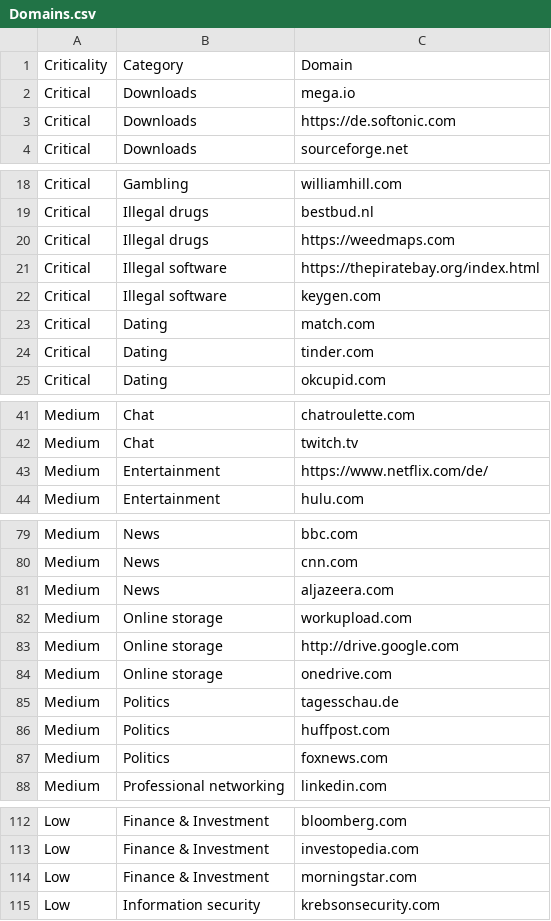
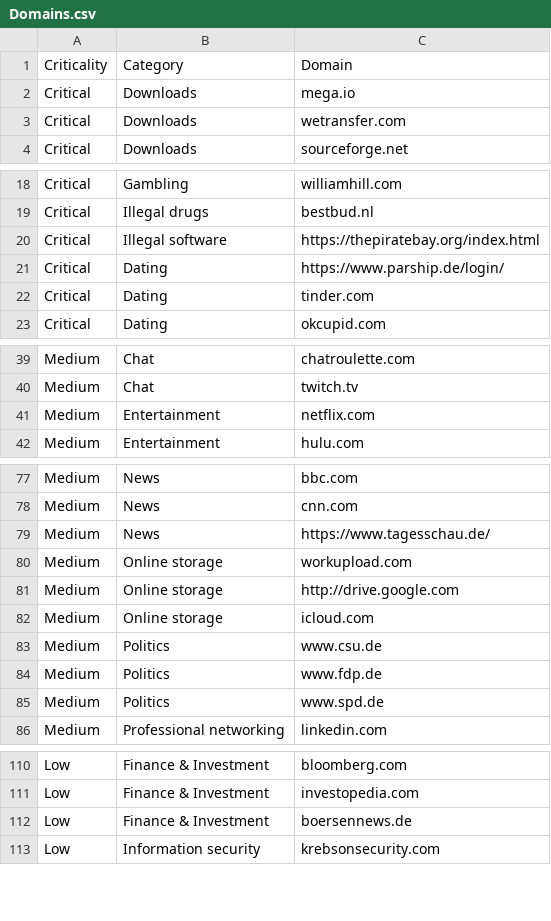
Before and after one commit to hack4mate/WebfilterTester, a CSV file: Domains.csv, drawn as a sheet; only a part is shown, gaps mark what is left out.

Commit message:
Update Domains.csv
Updated a few sites so this tool keeps up2date ;)

```diff
--- a/Domains.csv
+++ b/Domains.csv
@@ -2,3 +2,3 @@ Criticality;Category;Domain
 Critical;Downloads;mega.io
-Critical;Downloads;https://de.softonic.com
+Critical;Downloads;wetransfer.com
 Critical;Downloads;sourceforge.net
@@ -19,6 +19,4 @@ Critical;Gambling;williamhill.com
 Critical;Illegal drugs;bestbud.nl
-Critical;Illegal drugs;https://weedmaps.com
 Critical;Illegal software;https://thepiratebay.org/index.html
-Critical;Illegal software;keygen.com
-Critical;Dating;match.com
+Critical;Dating;https://www.parship.de/login/
 Critical;Dating;tinder.com
@@ -42,3 +40,3 @@ Medium;Chat;chatroulette.com
 Medium;Chat;twitch.tv
-Medium;Entertainment;https://www.netflix.com/de/
+Medium;Entertainment;netflix.com
 Medium;Entertainment;hulu.com
@@ -80,9 +78,9 @@ Medium;News;bbc.com
 Medium;News;cnn.com
-Medium;News;aljazeera.com
+Medium;News;https://www.tagesschau.de/
 Medium;Online storage;workupload.com
 Medium;Online storage;http://drive.google.com
-Medium;Online storage;onedrive.com
-Medium;Politics;tagesschau.de
-Medium;Politics;huffpost.com
-Medium;Politics;foxnews.com
+Medium;Online storage;icloud.com
+Medium;Politics;www.csu.de
+Medium;Politics;www.fdp.de
+Medium;Politics;www.spd.de
 Medium;Professional networking;linkedin.com
@@ -113,3 +111,3 @@ Low;Finance & Investment;bloomberg.com
 Low;Finance & Investment;investopedia.com
-Low;Finance & Investment;morningstar.com
+Low;Finance & Investment;boersennews.de
 Low;Information security;krebsonsecurity.com
```
